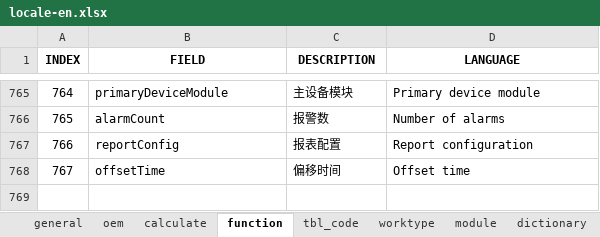
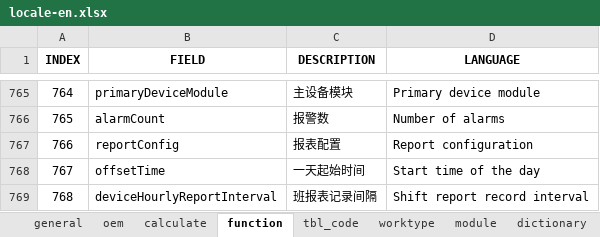
Before and after one commit to cosog/ap, an Excel workbook: WebRoot/oem/cnpc/locale/locale-en.xlsx, sheet function, drawn as a sheet; only a part is shown, gaps mark what is left out; values as stored, in another font and other column widths than the file's, no borders; the diff names each change by its address in the sheet, - before the commit and + after, or states it on an @@ line.

```diff
--- a/WebRoot/oem/cnpc/locale/locale-en.xlsx (sheet function)
+++ b/WebRoot/oem/cnpc/locale/locale-en.xlsx (sheet function)
-C768 (DESCRIPTION): 偏移时间
+C768 (DESCRIPTION): 一天起始时间
-D768 (LANGUAGE): Offset time
+D768 (LANGUAGE): Start time of the day
+row 769: 768 | deviceHourlyReportInterval | 班报表记录间隔 | Shift report record interval
```
Also changed, not shown: WebRoot/oem/cnpc/locale/locale-ru.xlsx, WebRoot/oem/cnpc/locale/locale-zh_CN.xlsx, 22 other files.
